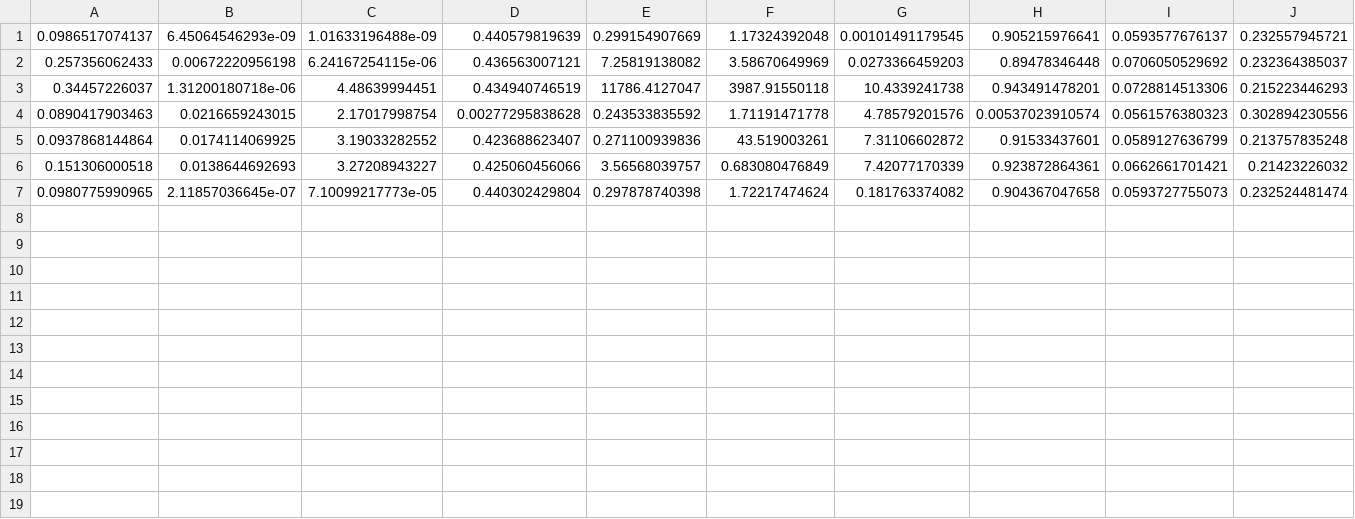
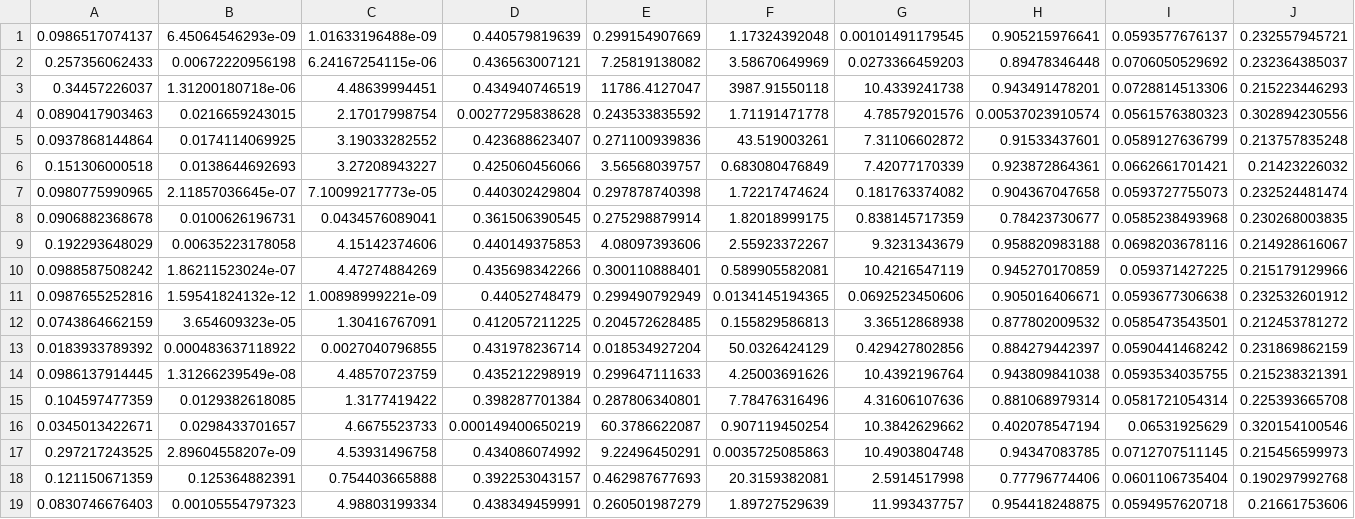
Before and after one commit to JoanBas/CLUSTER, a CSV file: Files/multi_combined_results_demo_edits_comments.csv, drawn as a sheet; only a part is shown; rows hold the shown columns only; the diff names each change by its address in the sheet, - before the commit and + after, or states it on an @@ line.

```diff
--- a/Files/multi_combined_results_demo_edits_comments.csv
+++ b/Files/multi_combined_results_demo_edits_comments.csv
+row 8: 0.0906882368678 | 0.0100626196731 | 0.0434576089041 | 0.361506390545 | 0.275298879914 | 1.82018999175 | 0.838145717359 | 0.78423730677 | 0.0585238493968 | 0.230268003835
+row 9: 0.192293648029 | 0.00635223178058 | 4.15142374606 | 0.440149375853 | 4.08097393606 | 2.55923372267 | 9.3231343679 | 0.958820983188 | 0.0698203678116 | 0.214928616067
+row 10: 0.0988587508242 | 1.86211523024e-07 | 4.47274884269 | 0.435698342266 | 0.300110888401 | 0.589905582081 | 10.4216547119 | 0.945270170859 | 0.059371427225 | 0.215179129966
+row 11: 0.0987655252816 | 1.59541824132e-12 | 1.00898999221e-09 | 0.44052748479 | 0.299490792949 | 0.0134145194365 | 0.0692523450606 | 0.905016406671 | 0.0593677306638 | 0.232532601912
+row 12: 0.0743864662159 | 3.654609323e-05 | 1.30416767091 | 0.412057211225 | 0.204572628485 | 0.155829586813 | 3.36512868938 | 0.877802009532 | 0.0585473543501 | 0.212453781272
+row 13: 0.0183933789392 | 0.000483637118922 | 0.0027040796855 | 0.431978236714 | 0.018534927204 | 50.0326424129 | 0.429427802856 | 0.884279442397 | 0.0590441468242 | 0.231869862159
+row 14: 0.0986137914445 | 1.31266239549e-08 | 4.48570723759 | 0.435212298919 | 0.299647111633 | 4.25003691626 | 10.4392196764 | 0.943809841038 | 0.0593534035755 | 0.215238321391
+row 15: 0.104597477359 | 0.0129382618085 | 1.3177419422 | 0.398287701384 | 0.287806340801 | 7.78476316496 | 4.31606107636 | 0.881068979314 | 0.0581721054314 | 0.225393665708
+row 16: 0.0345013422671 | 0.0298433701657 | 4.6675523733 | 0.000149400650219 | 60.3786622087 | 0.907119450254 | 10.3842629662 | 0.402078547194 | 0.06531925629 | 0.320154100546
+row 17: 0.297217243525 | 2.89604558207e-09 | 4.53931496758 | 0.434086074992 | 9.22496450291 | 0.0035725085863 | 10.4903804748 | 0.94347083785 | 0.0712707511145 | 0.215456599973
+row 18: 0.121150671359 | 0.125364882391 | 0.754403665888 | 0.392253043157 | 0.462987677693 | 20.3159382081 | 2.5914517998 | 0.77796774406 | 0.0601106735404 | 0.190297992768
+row 19: 0.0830746676403 | 0.00105554797323 | 4.98803199334 | 0.438349459991 | 0.260501987279 | 1.89727529639 | 11.993437757 | 0.954418248875 | 0.0594957620718 | 0.21661753606
```
Also changed, not shown: Files/multi_combined_results_handson2_edits_comments.csv, Files/multi_combined_results_handson3_comments_tools.csv, 25 other files.
